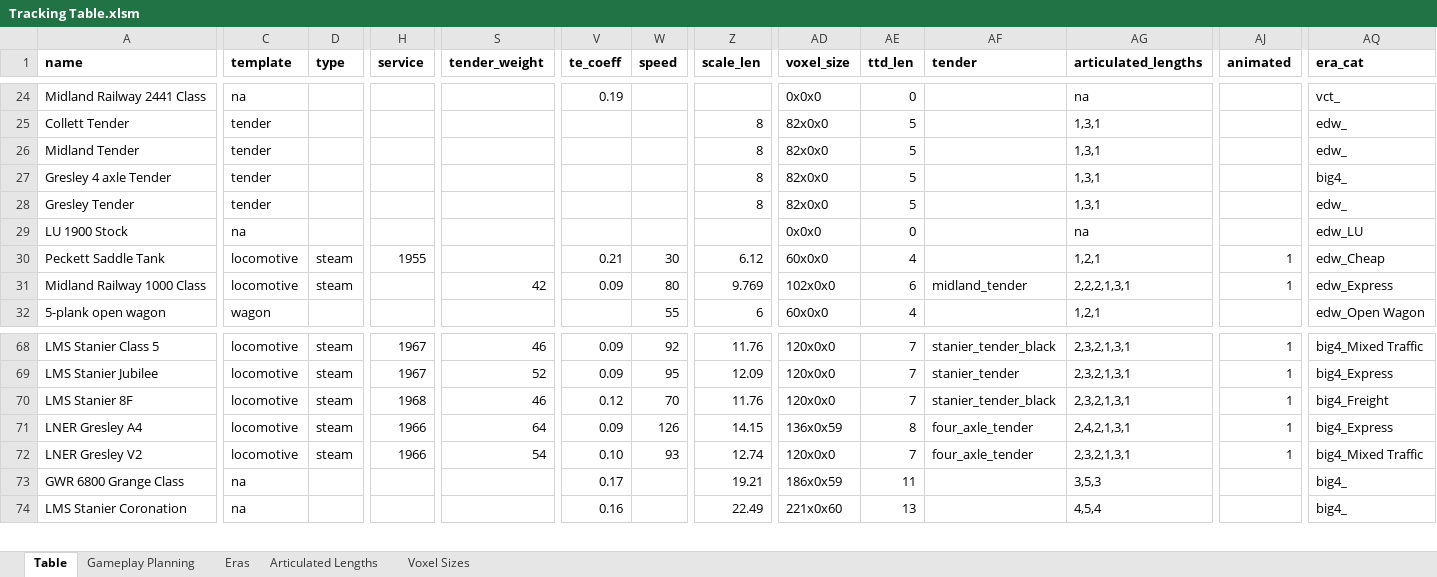
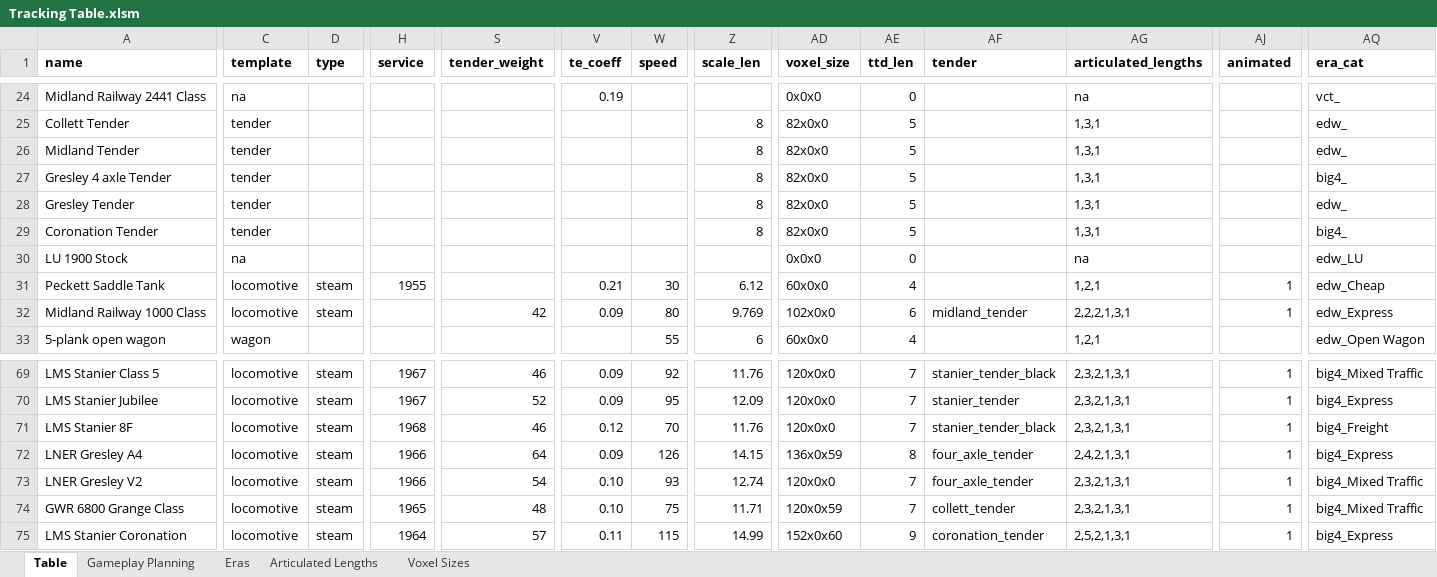
Before and after one commit to mattkimber/timberwolfs_trains, an Excel workbook: Tracking Table.xlsm, sheet Table, drawn as a sheet; only a part is shown, gaps mark what is left out; values as stored, in another font and other column widths than the file's, no borders; addresses are those after the commit; rows hold the shown columns only; the diff covers the shown part only; the diff names each change by its address in the sheet, - before the commit and + after, or states it on an @@ line.

Commit message:
Grange, Coronation, SR 4-COR

```diff
--- a/Tracking Table.xlsm (sheet Table)
+++ b/Tracking Table.xlsm (sheet Table)
+row 29: Coronation Tender | tender |  |  |  |  |  | 8 | 82x0x0 | 5 |  | 1,3,1 |  | big4_
-C74:C75 (template): na
+C74:C75 (template): locomotive
-D74:D75 (type): (empty)
+D74:D75 (type): steam
-H74 (service): (empty)
+H74 (service): 1965
-S74 (tender_weight): (empty)
+S74 (tender_weight): 48
-V74 (te_coeff): 0.17
+V74 (te_coeff): 0.10
-W74 (speed): (empty)
+W74 (speed): 75
-Z74 (scale_len): 19.21
+Z74 (scale_len): 11.71
-AD74 (voxel_size): 186x0x59
+AD74 (voxel_size): 120x0x59
-AE74 (ttd_len): 11
+AE74 (ttd_len): 7
-AF74 (tender): (empty)
+AF74 (tender): collett_tender
-AG74 (articulated_lengths): 3,5,3
+AG74 (articulated_lengths): 2,3,2,1,3,1
-AJ74:AJ75 (animated): (empty)
+AJ74:AJ75 (animated): 1
-AQ74 (era_cat): big4_
+AQ74 (era_cat): big4_Mixed Traffic
-H75 (service): (empty)
+H75 (service): 1964
-S75 (tender_weight): (empty)
+S75 (tender_weight): 57
-V75 (te_coeff): 0.16
+V75 (te_coeff): 0.11
-W75 (speed): (empty)
+W75 (speed): 115
-Z75 (scale_len): 22.49
+Z75 (scale_len): 14.99
-AD75 (voxel_size): 221x0x60
+AD75 (voxel_size): 152x0x60
-AE75 (ttd_len): 13
+AE75 (ttd_len): 9
-AF75 (tender): (empty)
+AF75 (tender): coronation_tender
-AG75 (articulated_lengths): 4,5,4
+AG75 (articulated_lengths): 2,5,2,1,3,1
-AQ75 (era_cat): big4_
+AQ75 (era_cat): big4_Express
```
Also changed, not shown: 33 edited cells elsewhere in this sheet, sheet Gameplay Planning, formulas that keep their value, 11 other files.
